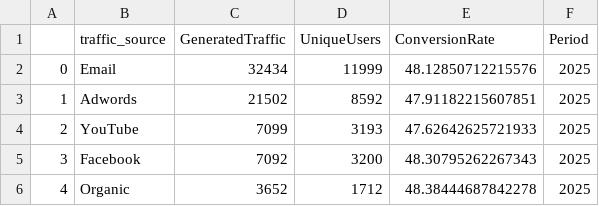
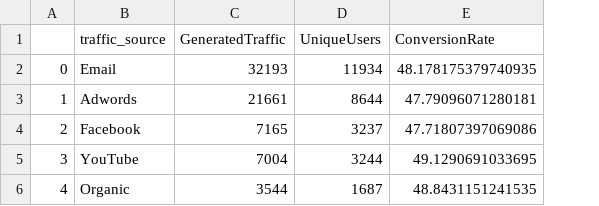
Before and after one commit to bgl-d/BigQuery-Ecommerce-Analysis, a CSV file: data/acquisition_channels_dimension.csv, drawn as a sheet; the diff names each change by its address in the sheet, - before the commit and + after, or states it on an @@ line.

```diff
--- a/data/acquisition_channels_dimension.csv
+++ b/data/acquisition_channels_dimension.csv
-column F (Period), rows 2-6: all 2025
-C2 (GeneratedTraffic): 32434
+C2 (GeneratedTraffic): 32193
-D2 (UniqueUsers): 11999
+D2 (UniqueUsers): 11934
-E2 (ConversionRate): 48.12850712215576
+E2 (ConversionRate): 48.178175379740935
-C3 (GeneratedTraffic): 21502
+C3 (GeneratedTraffic): 21661
-D3 (UniqueUsers): 8592
+D3 (UniqueUsers): 8644
-E3 (ConversionRate): 47.91182215607851
+E3 (ConversionRate): 47.79096071280181
-B4 (traffic_source): YouTube
+B4 (traffic_source): Facebook
-C4 (GeneratedTraffic): 7099
+C4 (GeneratedTraffic): 7165
-D4 (UniqueUsers): 3193
+D4 (UniqueUsers): 3237
-E4 (ConversionRate): 47.62642625721933
+E4 (ConversionRate): 47.71807397069086
-B5 (traffic_source): Facebook
+B5 (traffic_source): YouTube
-C5 (GeneratedTraffic): 7092
+C5 (GeneratedTraffic): 7004
-D5 (UniqueUsers): 3200
+D5 (UniqueUsers): 3244
-E5 (ConversionRate): 48.30795262267343
+E5 (ConversionRate): 49.1290691033695
-C6 (GeneratedTraffic): 3652
+C6 (GeneratedTraffic): 3544
-D6 (UniqueUsers): 1712
+D6 (UniqueUsers): 1687
-E6 (ConversionRate): 48.38444687842278
+E6 (ConversionRate): 48.8431151241535
```
Also changed, not shown: data/time_based_dimension.csv, 4 other files.
